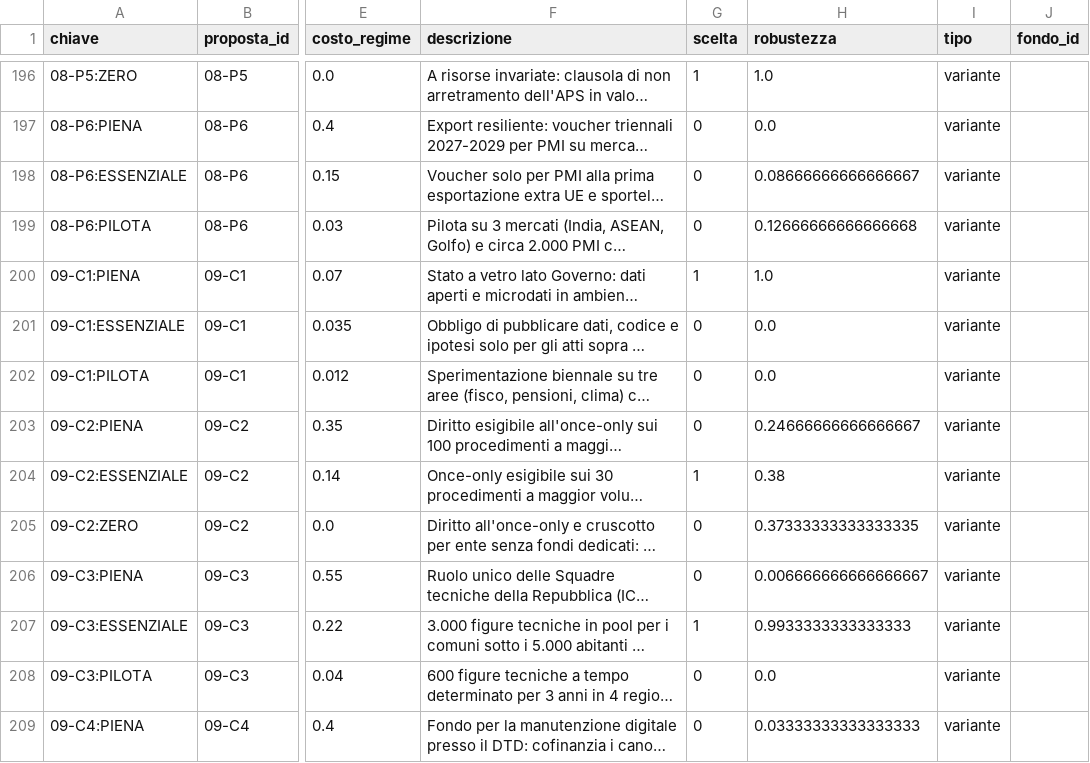
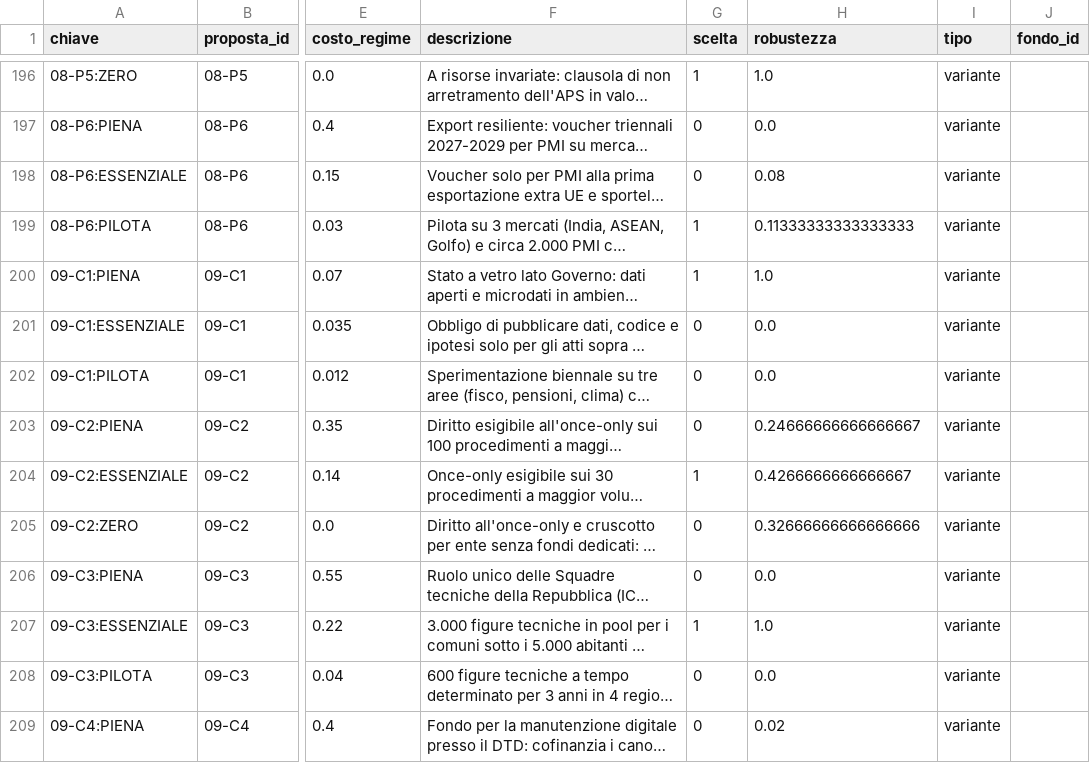
Before and after one commit to FabioDeLuca1977/governai, a CSV file: programma/selezione_riferimento.csv, drawn as a sheet; only a part is shown, gaps mark what is left out; long unchanged cells end in …; the diff covers the shown part only; the diff names each change by its address in the sheet, - before the commit and + after, or states it on an @@ line.

```diff
--- a/programma/selezione_riferimento.csv
+++ b/programma/selezione_riferimento.csv
-H198 (robustezza): 0.08666666666666667
+H198 (robustezza): 0.08
-G199 (scelta): 0
+G199 (scelta): 1
-H199 (robustezza): 0.12666666666666668
+H199 (robustezza): 0.11333333333333333
-H204 (robustezza): 0.38
+H204 (robustezza): 0.4266666666666667
-H205 (robustezza): 0.37333333333333335
+H205 (robustezza): 0.32666666666666666
-H206 (robustezza): 0.006666666666666667
+H206 (robustezza): 0.0
-H207 (robustezza): 0.9933333333333333
+H207 (robustezza): 1.0
-H209 (robustezza): 0.03333333333333333
+H209 (robustezza): 0.02
```
Also changed, not shown: 85 edited cells elsewhere in this file, programma/selezione_livello1.csv, programma/selezione_livello2.csv, 26 other files.
